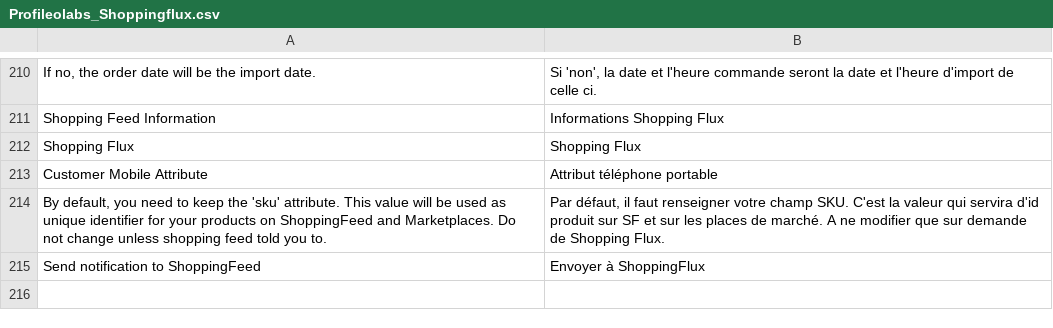
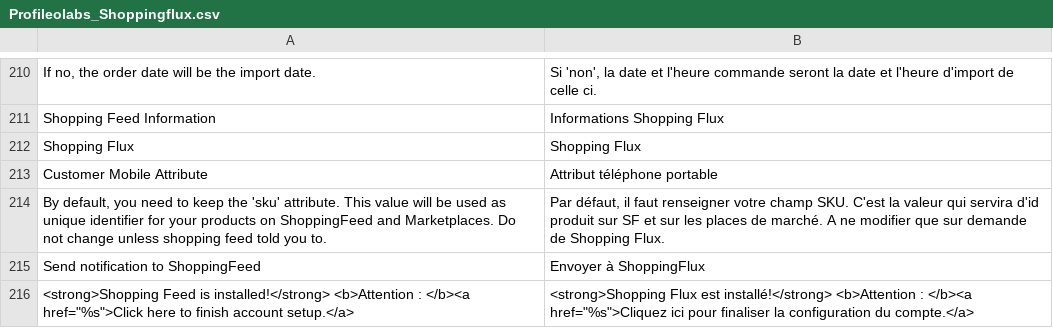
Before and after one commit to OpenMageModuleFostering/profileolabs_shoppingflux, a CSV file: app/locale/fr_FR/Profileolabs_Shoppingflux.csv, drawn as a sheet; only a part is shown, gaps mark what is left out.

```diff
--- a/app/locale/fr_FR/Profileolabs_Shoppingflux.csv
+++ b/app/locale/fr_FR/Profileolabs_Shoppingflux.csv
@@ -215 +215,2 @@
 "Send notification to ShoppingFeed","Envoyer à ShoppingFlux"
+"<strong>Shopping Feed is installed!</strong> <b>Attention : </b><a href=""%s"">Click here to finish account setup.</a>","<strong>Shopping Flux est installé!</strong> <b>Attention : </b><a href=""%s"">Cliquez ici pour finaliser la configuration du compte.</a>"
```
Also changed, not shown: app/locale/en_US/Profileolabs_Shoppingflux.csv, 16 other files.
